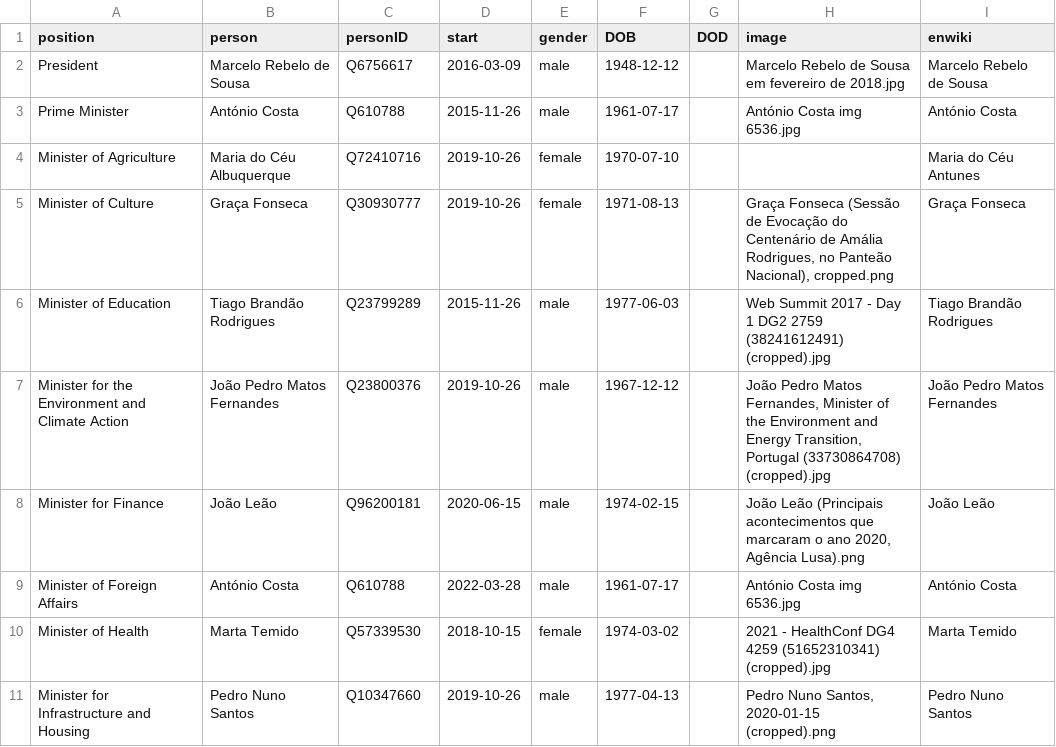
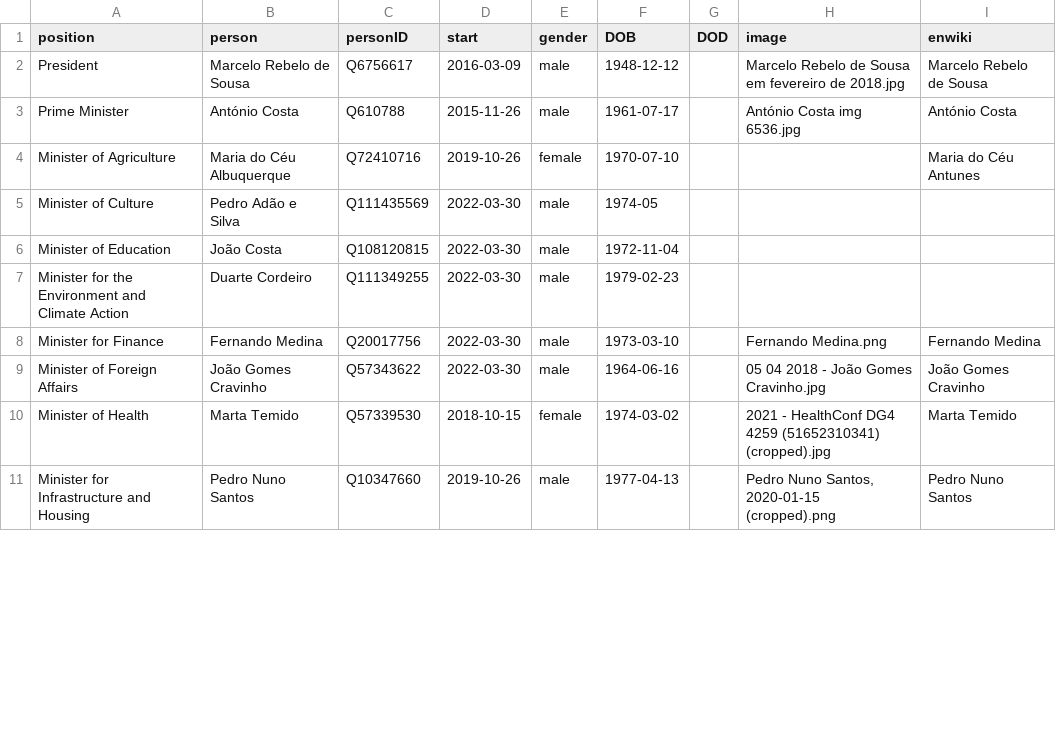
Before and after one commit to every-politician-scrapers/portugal-cabinet, a CSV file: html/current.csv, drawn as a sheet; only a part is shown; the diff covers the shown part only.

```diff
--- a/html/current.csv
+++ b/html/current.csv
@@ -4,7 +4,7 @@ Prime Minister,António Costa,Q610788,2015-11-26,male,1961-07-17,,António Costa
 Minister of Agriculture,Maria do Céu Albuquerque,Q72410716,2019-10-26,female,1970-07-10,,,Maria do Céu Antunes
-Minister of Culture,Graça Fonseca,Q30930777,2019-10-26,female,1971-08-13,,"Graça Fonseca (Sessão de Evocação do Centenário de Amália Rodrigues, no Panteão Nacional), cropped.png",Graça Fonseca
-Minister of Education,Tiago Brandão Rodrigues,Q23799289,2015-11-26,male,1977-06-03,,Web Summit 2017 - Day 1 DG2 2759 (38241612491) (cropped).jpg,Tiago Brandão Rodrigues
-Minister for the Environment and Climate Action,João Pedro Matos Fernandes,Q23800376,2019-10-26,male,1967-12-12,,"João Pedro Matos Fernandes, Minister of the Environment and Energy Transition, Portugal (33730864708) (cropped).jpg",João Pedro Matos Fernandes
-Minister for Finance,João Leão,Q96200181,2020-06-15,male,1974-02-15,,"João Leão (Principais acontecimentos que marcaram o ano 2020, Agência Lusa).png",João Leão
-Minister of Foreign Affairs,António Costa,Q610788,2022-03-28,male,1961-07-17,,António Costa img 6536.jpg,António Costa
+Minister of Culture,Pedro Adão e Silva,Q111435569,2022-03-30,male,1974-05,,,
+Minister of Education,João Costa,Q108120815,2022-03-30,male,1972-11-04,,,
+Minister for the Environment and Climate Action,Duarte Cordeiro,Q111349255,2022-03-30,male,1979-02-23,,,
+Minister for Finance,Fernando Medina,Q20017756,2022-03-30,male,1973-03-10,,Fernando Medina.png,Fernando Medina
+Minister of Foreign Affairs,João Gomes Cravinho,Q57343622,2022-03-30,male,1964-06-16,,05 04 2018 - João Gomes Cravinho.jpg,João Gomes Cravinho
 Minister of Health,Marta Temido,Q57339530,2018-10-15,female,1974-03-02,,2021 - HealthConf DG4 4259 (51652310341) (cropped).jpg,Marta Temido
```
Also changed, not shown: 1 removed row and 39 edited cells elsewhere in this file, html/family.csv, html/holders21.csv, 2 other files.
